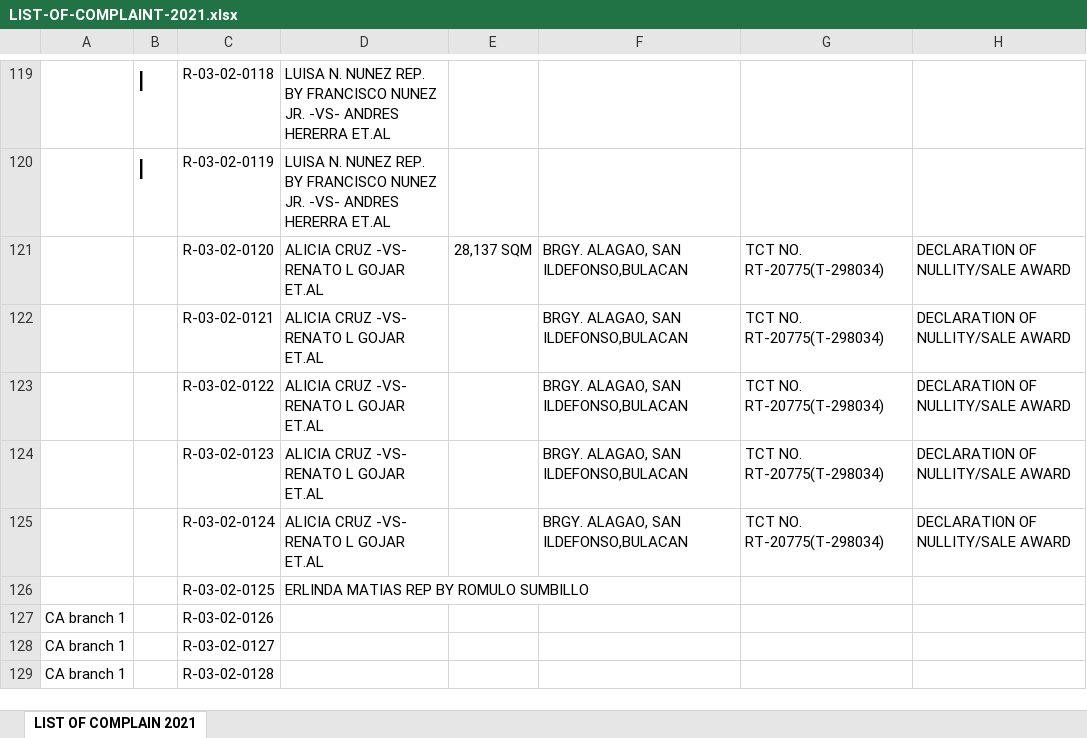
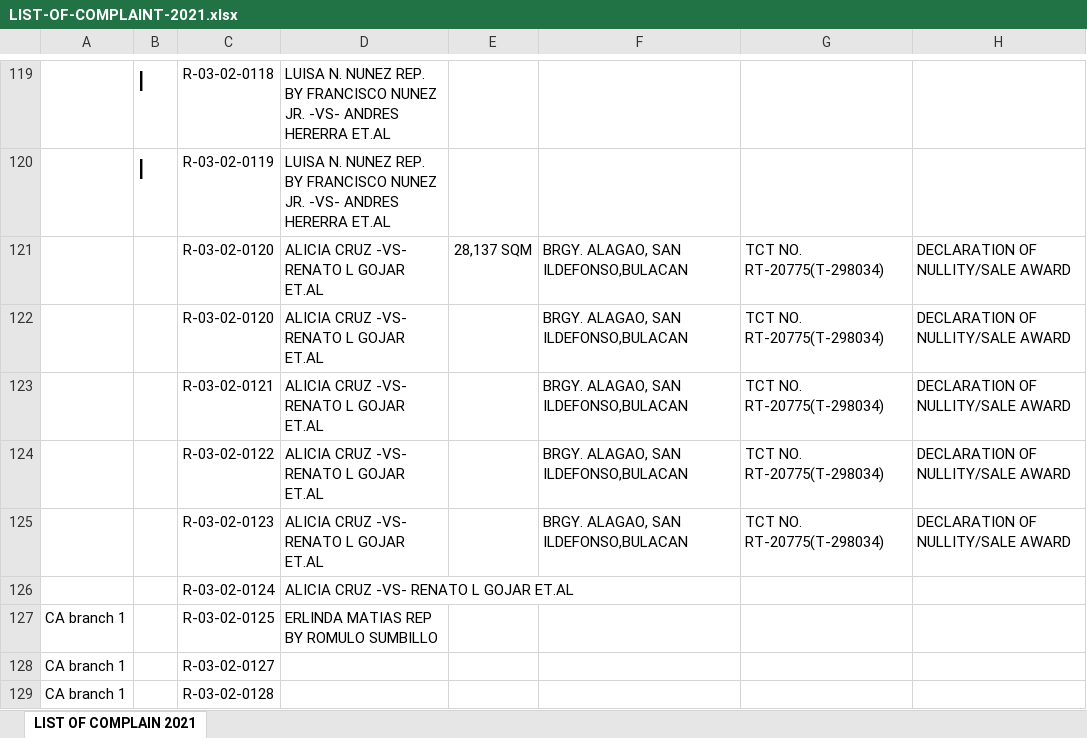
Before and after one commit to jltdev15/List-of-Complaints, an Excel workbook: LIST-OF-COMPLAINT-2021.xlsx, sheet LIST OF COMPLAIN 2021, drawn as a sheet; only a part is shown, gaps mark what is left out; values as stored, in another font and other column widths than the file's, no borders; removed rows and columns are numbered as before the commit, all else as after; the diff names each change by its address in the sheet, - before the commit and + after, or states it on an @@ line.

Commit message:
Update LIST-OF-COMPLAINT-2021.xlsx

```diff
--- a/LIST-OF-COMPLAINT-2021.xlsx (sheet LIST OF COMPLAIN 2021)
+++ b/LIST-OF-COMPLAINT-2021.xlsx (sheet LIST OF COMPLAIN 2021)
+row 122:  |  | R-03-02-0120 | ALICIA CRUZ -VS- RENATO L GOJAR ET.AL |  | BRGY. ALAGAO, SAN ILDEFONSO,BULACAN | TCT NO. RT-20775(T-298034) | DECLARATION OF NULLITY/SALE AWARD
-F126: BRGY. ALAGAO, SAN ILDEFONSO,BULACAN
+F126: (empty)
-G126: TCT NO. RT-20775(T-298034)
+G126: (empty)
-H126: DECLARATION OF NULLITY/SALE AWARD
+H126: (empty)
-A127: (empty)
+A127: CA branch 1
-row 127: CA branch 1 |  | R-03-02-0126
```
